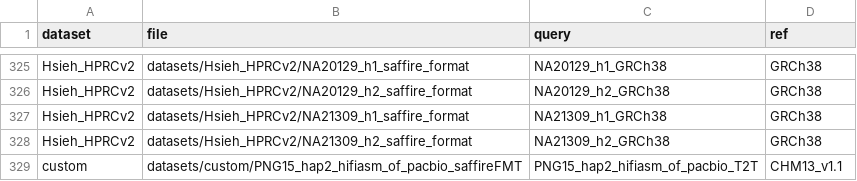
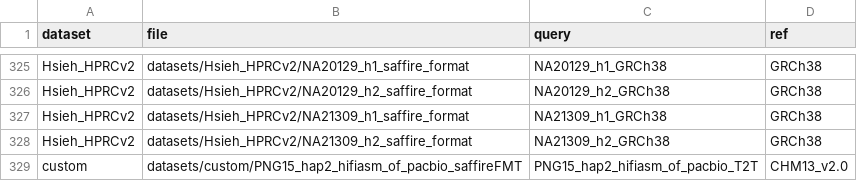
Before and after one commit to hsiehphLab/AutoSafFire, a CSV file: datasets/metadata.csv, drawn as a sheet; only a part is shown, gaps mark what is left out.

```diff
--- a/datasets/metadata.csv
+++ b/datasets/metadata.csv
@@ -328,2 +328,2 @@ Hsieh_HPRCv2,datasets/Hsieh_HPRCv2/NA21309_h1_saffire_format,NA21309_h1_GRCh38,G
 Hsieh_HPRCv2,datasets/Hsieh_HPRCv2/NA21309_h2_saffire_format,NA21309_h2_GRCh38,GRCh38
-custom,datasets/custom/PNG15_hap2_hifiasm_of_pacbio_saffireFMT,PNG15_hap2_hifiasm_of_pacbio_T2T,CHM13_v1.1
+custom,datasets/custom/PNG15_hap2_hifiasm_of_pacbio_saffireFMT,PNG15_hap2_hifiasm_of_pacbio_T2T,CHM13_v2.0
```
Also changed, not shown: 2 other files.
